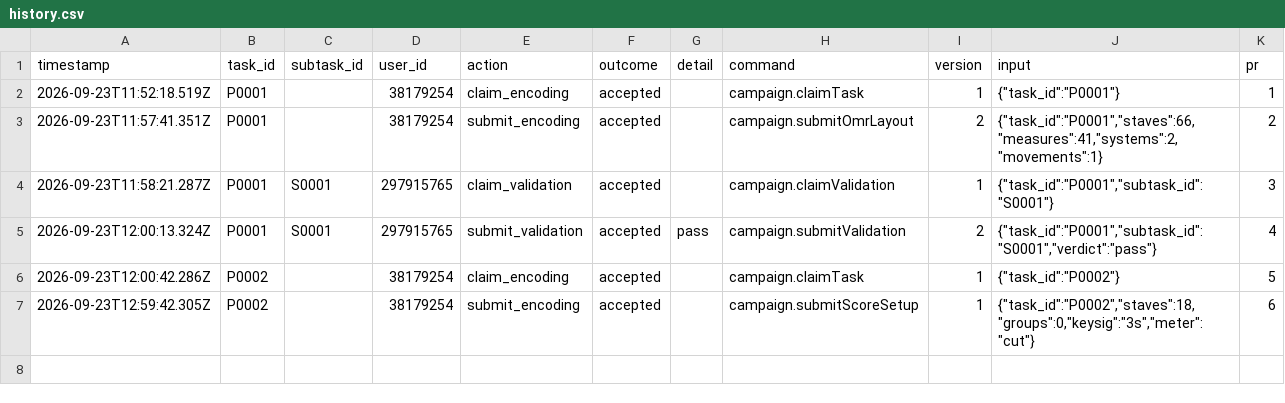
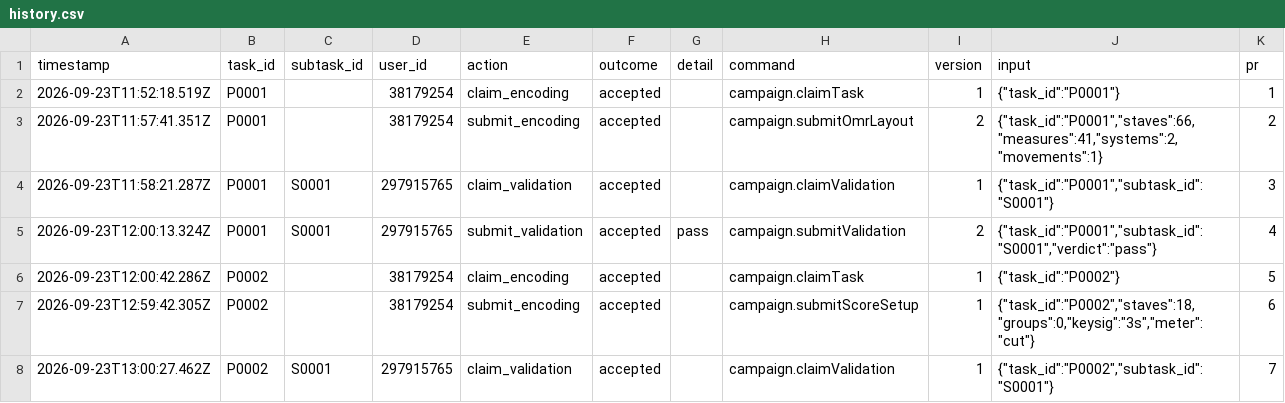
Before and after one commit to ohwjd/test-20260923-2, a CSV file: tracking/history.csv, drawn as a sheet.

```diff
--- a/tracking/history.csv
+++ b/tracking/history.csv
@@ -7 +7,2 @@ timestamp,task_id,subtask_id,user_id,action,outcome,detail,command,version,input
 2026-09-23T12:59:42.305Z,P0002,,38179254,submit_encoding,accepted,,campaign.submitScoreSetup,1,"{""task_id"":""P0002"",""staves"":18,""groups"":0,""keysig"":""3s"",""meter"":""cut""}",6
+2026-09-23T13:00:27.462Z,P0002,S0001,297915765,claim_validation,accepted,,campaign.claimValidation,1,"{""task_id"":""P0002"",""subtask_id"":""S0001""}",7
```
Also changed, not shown: 1 other file.
